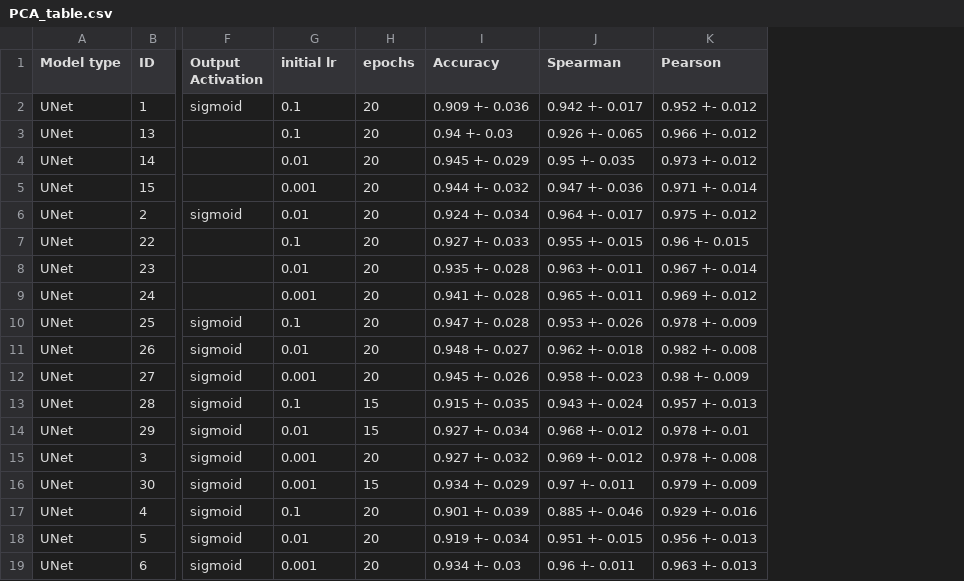
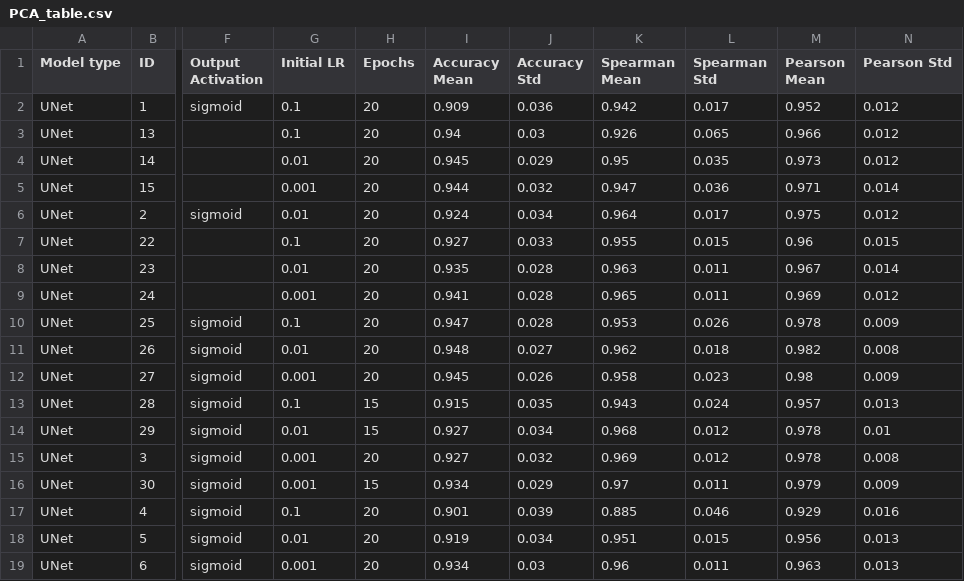
Before and after one commit to ERSchultz/sequences_to_contact_maps, a CSV file: results/UNet/PCA_table.csv, drawn as a sheet; only a part is shown, gaps mark what is left out; removed rows and columns are numbered as before the commit, all else as after; the diff names each change by its address in the sheet, - before the commit and + after, or states it on an @@ line.

```diff
--- a/results/UNet/PCA_table.csv
+++ b/results/UNet/PCA_table.csv
-column I (Accuracy), rows 2-19: 0.909 +- 0.036 | 0.94 +- 0.03 | 0.945 +- 0.029 | 0.944 +- 0.032 | 0.924 +- 0.034 | 0.927 +- 0.033 | 0.935 +- 0.028 | 0.941 +- 0.028 | 0.947 +- 0.028 | 0.948 +- 0.027 | 0.945 +- 0.026 | 0.915 +- 0.035 | 0.927 +- 0.034 | 0.927 +- 0.032 | 0.934 +- 0.029 | 0.901 +- 0.039 | 0.919 +- 0.034 | 0.934 +- 0.03
-column J (Spearman), rows 2-19: 0.942 +- 0.017 | 0.926 +- 0.065 | 0.95 +- 0.035 | 0.947 +- 0.036 | 0.964 +- 0.017 | 0.955 +- 0.015 | 0.963 +- 0.011 | 0.965 +- 0.011 | 0.953 +- 0.026 | 0.962 +- 0.018 | 0.958 +- 0.023 | 0.943 +- 0.024 | 0.968 +- 0.012 | 0.969 +- 0.012 | 0.97 +- 0.011 | 0.885 +- 0.046 | 0.951 +- 0.015 | 0.96 +- 0.011
-column K (Pearson), rows 2-19: 0.952 +- 0.012 | 0.966 +- 0.012 | 0.973 +- 0.012 | 0.971 +- 0.014 | 0.975 +- 0.012 | 0.96 +- 0.015 | 0.967 +- 0.014 | 0.969 +- 0.012 | 0.978 +- 0.009 | 0.982 +- 0.008 | 0.98 +- 0.009 | 0.957 +- 0.013 | 0.978 +- 0.01 | 0.978 +- 0.008 | 0.979 +- 0.009 | 0.929 +- 0.016 | 0.956 +- 0.013 | 0.963 +- 0.013
+column I (Accuracy Mean), rows 2-19: 0.909 | 0.94 | 0.945 | 0.944 | 0.924 | 0.927 | 0.935 | 0.941 | 0.947 | 0.948 | 0.945 | 0.915 | 0.927 | 0.927 | 0.934 | 0.901 | 0.919 | 0.934
+column J (Accuracy Std), rows 2-19: 0.036 | 0.03 | 0.029 | 0.032 | 0.034 | 0.033 | 0.028 | 0.028 | 0.028 | 0.027 | 0.026 | 0.035 | 0.034 | 0.032 | 0.029 | 0.039 | 0.034 | 0.03
+column K (Spearman Mean), rows 2-19: 0.942 | 0.926 | 0.95 | 0.947 | 0.964 | 0.955 | 0.963 | 0.965 | 0.953 | 0.962 | 0.958 | 0.943 | 0.968 | 0.969 | 0.97 | 0.885 | 0.951 | 0.96
+column L (Spearman Std), rows 2-19: 0.017 | 0.065 | 0.035 | 0.036 | 0.017 | 0.015 | 0.011 | 0.011 | 0.026 | 0.018 | 0.023 | 0.024 | 0.012 | 0.012 | 0.011 | 0.046 | 0.015 | 0.011
+column M (Pearson Mean), rows 2-19: 0.952 | 0.966 | 0.973 | 0.971 | 0.975 | 0.96 | 0.967 | 0.969 | 0.978 | 0.982 | 0.98 | 0.957 | 0.978 | 0.978 | 0.979 | 0.929 | 0.956 | 0.963
+column N (Pearson Std), rows 2-19: 0.012 | 0.012 | 0.012 | 0.014 | 0.012 | 0.015 | 0.014 | 0.012 | 0.009 | 0.008 | 0.009 | 0.013 | 0.01 | 0.008 | 0.009 | 0.016 | 0.013 | 0.013
-G1: initial lr
+G1: Initial LR
-H1: epochs
+H1: Epochs
```
Also changed, not shown: results/DeepC/PCA_table.csv, 3 other files.
